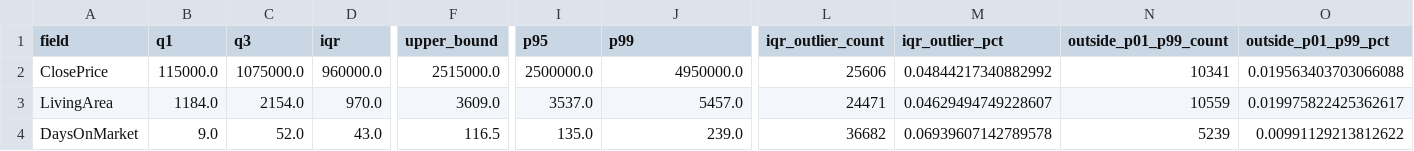
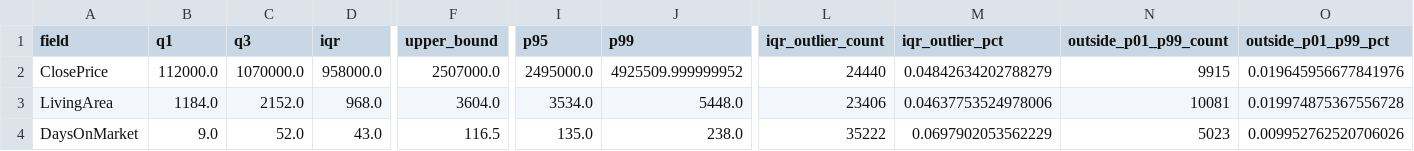
Before and after one commit to VincentLiao777/IDXExchange, a CSV file: IDX_Week7/iqr_thresholds_report.csv, drawn as a sheet; only a part is shown, gaps mark what is left out; the diff covers the shown part only; the diff names each change by its address in the sheet, - before the commit and + after, or states it on an @@ line.

```diff
--- a/IDX_Week7/iqr_thresholds_report.csv
+++ b/IDX_Week7/iqr_thresholds_report.csv
-B2 (q1): 115000.0
+B2 (q1): 112000.0
-C2 (q3): 1075000.0
+C2 (q3): 1070000.0
-D2 (iqr): 960000.0
+D2 (iqr): 958000.0
-F2 (upper_bound): 2515000.0
+F2 (upper_bound): 2507000.0
-I2 (p95): 2500000.0
+I2 (p95): 2495000.0
-J2 (p99): 4950000.0
+J2 (p99): 4925509.999999952
-L2 (iqr_outlier_count): 25606
+L2 (iqr_outlier_count): 24440
-M2 (iqr_outlier_pct): 0.04844217340882992
+M2 (iqr_outlier_pct): 0.04842634202788279
-N2 (outside_p01_p99_count): 10341
+N2 (outside_p01_p99_count): 9915
-O2 (outside_p01_p99_pct): 0.019563403703066088
+O2 (outside_p01_p99_pct): 0.019645956677841976
-C3 (q3): 2154.0
+C3 (q3): 2152.0
-D3 (iqr): 970.0
+D3 (iqr): 968.0
-F3 (upper_bound): 3609.0
+F3 (upper_bound): 3604.0
-I3 (p95): 3537.0
+I3 (p95): 3534.0
-J3 (p99): 5457.0
+J3 (p99): 5448.0
-L3 (iqr_outlier_count): 24471
+L3 (iqr_outlier_count): 23406
-M3 (iqr_outlier_pct): 0.04629494749228607
+M3 (iqr_outlier_pct): 0.04637753524978006
-N3 (outside_p01_p99_count): 10559
+N3 (outside_p01_p99_count): 10081
-O3 (outside_p01_p99_pct): 0.019975822425362617
+O3 (outside_p01_p99_pct): 0.019974875367556728
-J4 (p99): 239.0
+J4 (p99): 238.0
-L4 (iqr_outlier_count): 36682
+L4 (iqr_outlier_count): 35222
-M4 (iqr_outlier_pct): 0.06939607142789578
+M4 (iqr_outlier_pct): 0.0697902053562229
-N4 (outside_p01_p99_count): 5239
+N4 (outside_p01_p99_count): 5023
-O4 (outside_p01_p99_pct): 0.00991129213812622
+O4 (outside_p01_p99_pct): 0.009952762520706026
```
Also changed, not shown: 40 edited cells elsewhere in this file, IDX_Week2/sold_missing_report.csv, IDX_Week6/monthly_market_summary.csv, 21 other files.
